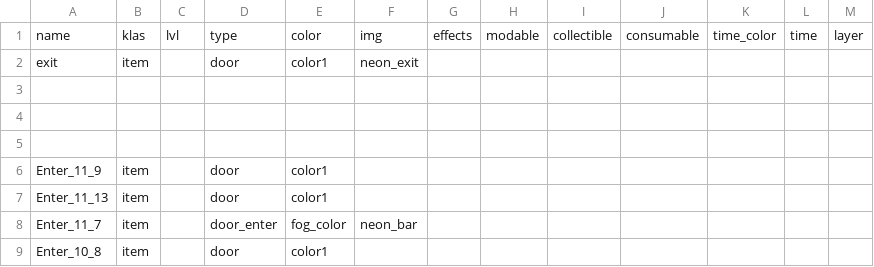
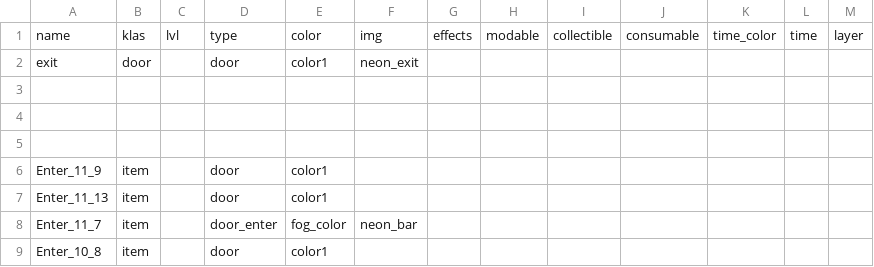
Before and after one commit to dimch0/circles, a CSV file: data/scenario_01/data.csv, drawn as a sheet; only a part is shown.

Commit message:
Door class working

```diff
--- a/data/scenario_01/data.csv
+++ b/data/scenario_01/data.csv
@@ -1,3 +1,3 @@
 name,klas,lvl,type,color,img,effects,modable,collectible,consumable,time_color,time,layer
-exit,item,,door,color1,neon_exit,,,,,,,
+exit,door,,door,color1,neon_exit,,,,,,,
 ,,,,,,,,,,,,
```
Also changed, not shown: 8 other files.
